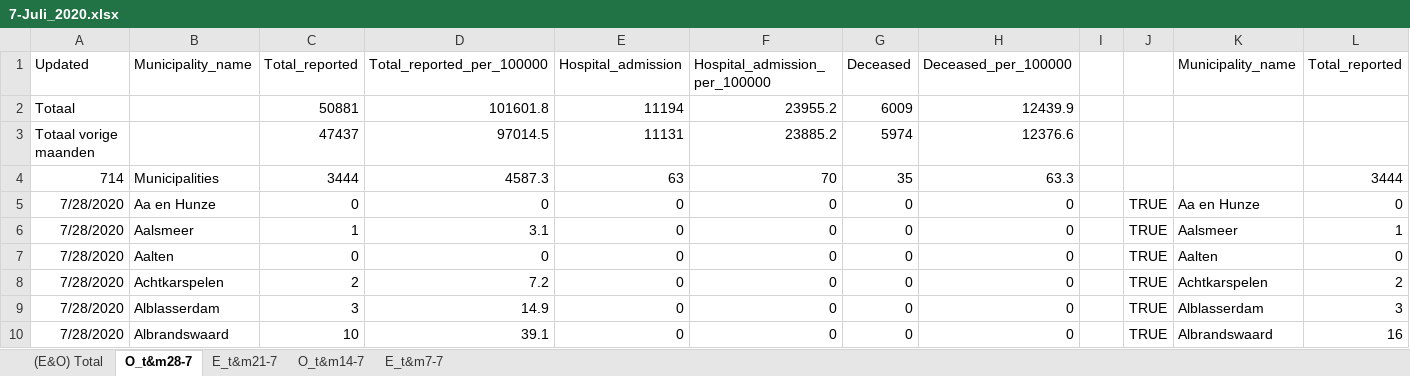
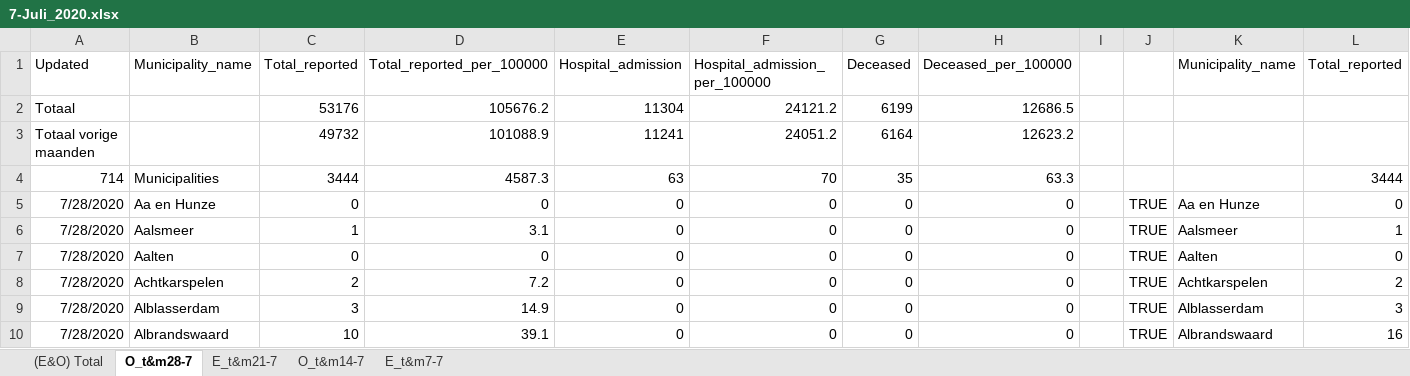
Before and after one commit to microsoft/Bing-COVID-19-Data, an Excel workbook: for-editing-rivm-data/accumulation/xlsx/7-Juli_2020.xlsx, sheet O_t&m28-7, drawn as a sheet; only a part is shown; values as stored, in another font and other column widths than the file's, no borders; removed rows and columns are numbered as before the commit, all else as after; rows hold the shown columns only; the diff names each change by its address in the sheet, - before the commit and + after, or states it on an @@ line.

```diff
--- a/for-editing-rivm-data/accumulation/xlsx/7-Juli_2020.xlsx (sheet O_t&m28-7)
+++ b/for-editing-rivm-data/accumulation/xlsx/7-Juli_2020.xlsx (sheet O_t&m28-7)
-row 2: Totaal |  | 50881 | 101601.8 | 11194 | 23955.2 | 6009 | 12439.9
-row 3: Totaal vorige maanden |  | 47437 | 97014.5 | 11131 | 23885.2 | 5974 | 12376.6
+row 2: Totaal |  | 53176 | 105676.2 | 11304 | 24121.2 | 6199 | 12686.5
+row 3: Totaal vorige maanden |  | 49732 | 101088.9 | 11241 | 24051.2 | 6164 | 12623.2
```
Also changed, not shown: sheet O_t&m14-7, sheet (E&O) Total, for-editing-rivm-data/accumulation/xlsx/8-Aug_2020.xlsx.
